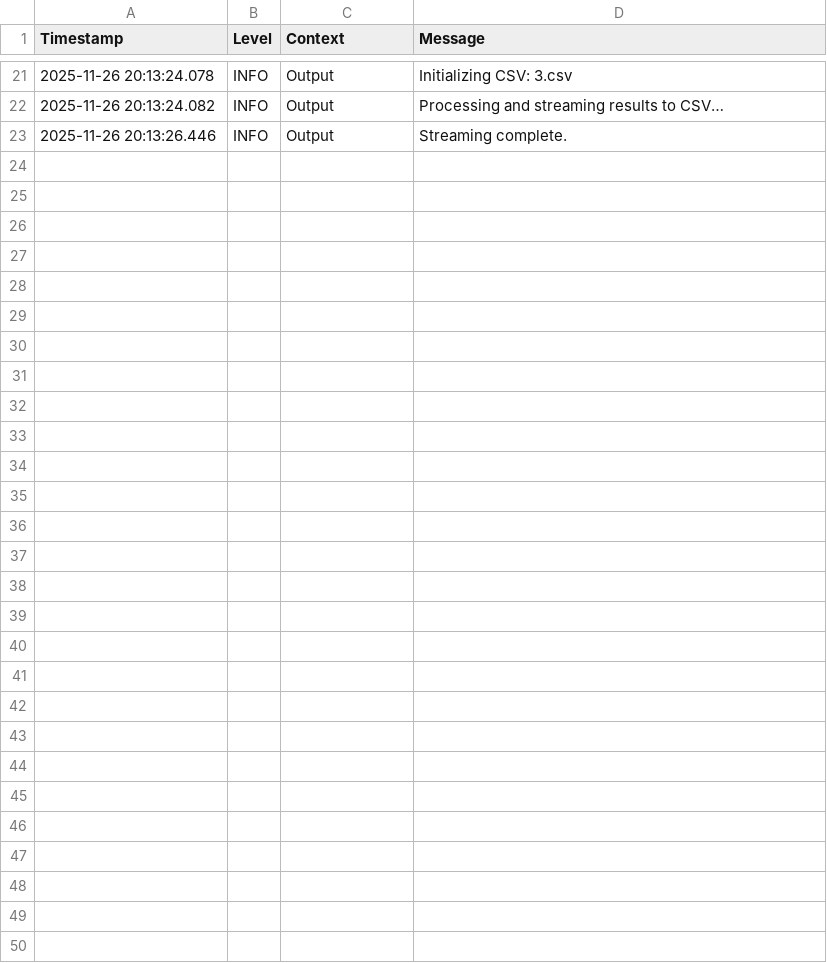
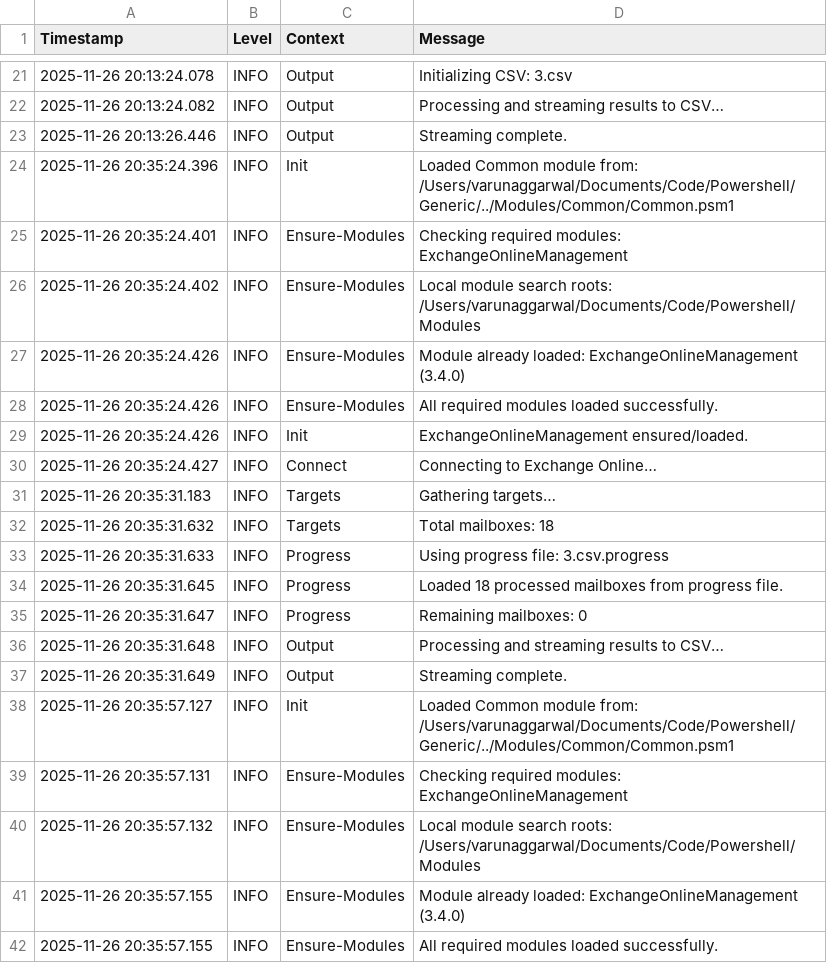
Before and after one commit to varunaggar/Code, a CSV file: Powershell/Generic/Get-EXO-InboxSent-OldestNewest-Logs/Get-EXO-InboxSent-OldestNewest.ps1-2025-11-26_20-11-11.csv, drawn as a sheet; only a part is shown, gaps mark what is left out; the diff covers the shown part only.

```diff
--- a/Powershell/Generic/Get-EXO-InboxSent-OldestNewest-Logs/Get-EXO-InboxSent-OldestNewest.ps1-2025-11-26_20-11-11.csv
+++ b/Powershell/Generic/Get-EXO-InboxSent-OldestNewest-Logs/Get-EXO-InboxSent-OldestNewest.ps1-2025-11-26_20-11-11.csv
@@ -23 +23,20 @@ Timestamp,Level,Context,Message
 "2025-11-26 20:13:26.446","INFO","Output","Streaming complete."
+"2025-11-26 20:35:24.396","INFO","Init","Loaded Common module from: /Users/varunaggarwal/Documents/Code/Powershell/Generic/../Modules/Common/Common.psm1"
+"2025-11-26 20:35:24.401","INFO","Ensure-Modules","Checking required modules: ExchangeOnlineManagement"
+"2025-11-26 20:35:24.402","INFO","Ensure-Modules","Local module search roots: /Users/varunaggarwal/Documents/Code/Powershell/Modules"
+"2025-11-26 20:35:24.426","INFO","Ensure-Modules","Module already loaded: ExchangeOnlineManagement (3.4.0)"
+"2025-11-26 20:35:24.426","INFO","Ensure-Modules","All required modules loaded successfully."
+"2025-11-26 20:35:24.426","INFO","Init","ExchangeOnlineManagement ensured/loaded."
+"2025-11-26 20:35:24.427","INFO","Connect","Connecting to Exchange Online…"
+"2025-11-26 20:35:31.183","INFO","Targets","Gathering targets…"
+"2025-11-26 20:35:31.632","INFO","Targets","Total mailboxes: 18"
+"2025-11-26 20:35:31.633","INFO","Progress","Using progress file: 3.csv.progress"
+"2025-11-26 20:35:31.645","INFO","Progress","Loaded 18 processed mailboxes from progress file."
+"2025-11-26 20:35:31.647","INFO","Progress","Remaining mailboxes: 0"
+"2025-11-26 20:35:31.648","INFO","Output","Processing and streaming results to CSV…"
+"2025-11-26 20:35:31.649","INFO","Output","Streaming complete."
+"2025-11-26 20:35:57.127","INFO","Init","Loaded Common module from: /Users/varunaggarwal/Documents/Code/Powershell/Generic/../Modules/Common/Common.psm1"
+"2025-11-26 20:35:57.131","INFO","Ensure-Modules","Checking required modules: ExchangeOnlineManagement"
+"2025-11-26 20:35:57.132","INFO","Ensure-Modules","Local module search roots: /Users/varunaggarwal/Documents/Code/Powershell/Modules"
+"2025-11-26 20:35:57.155","INFO","Ensure-Modules","Module already loaded: ExchangeOnlineManagement (3.4.0)"
+"2025-11-26 20:35:57.155","INFO","Ensure-Modules","All required modules loaded successfully."
```
Also changed, not shown: 9 added rows elsewhere in this file, 4 other files.
